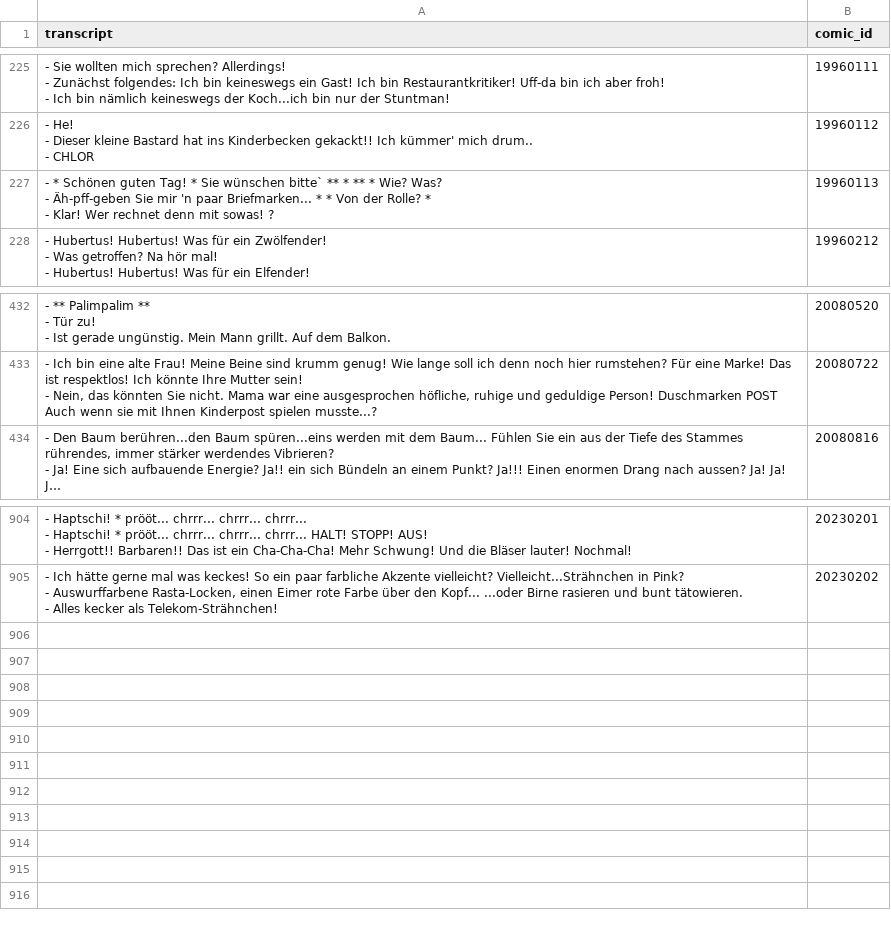
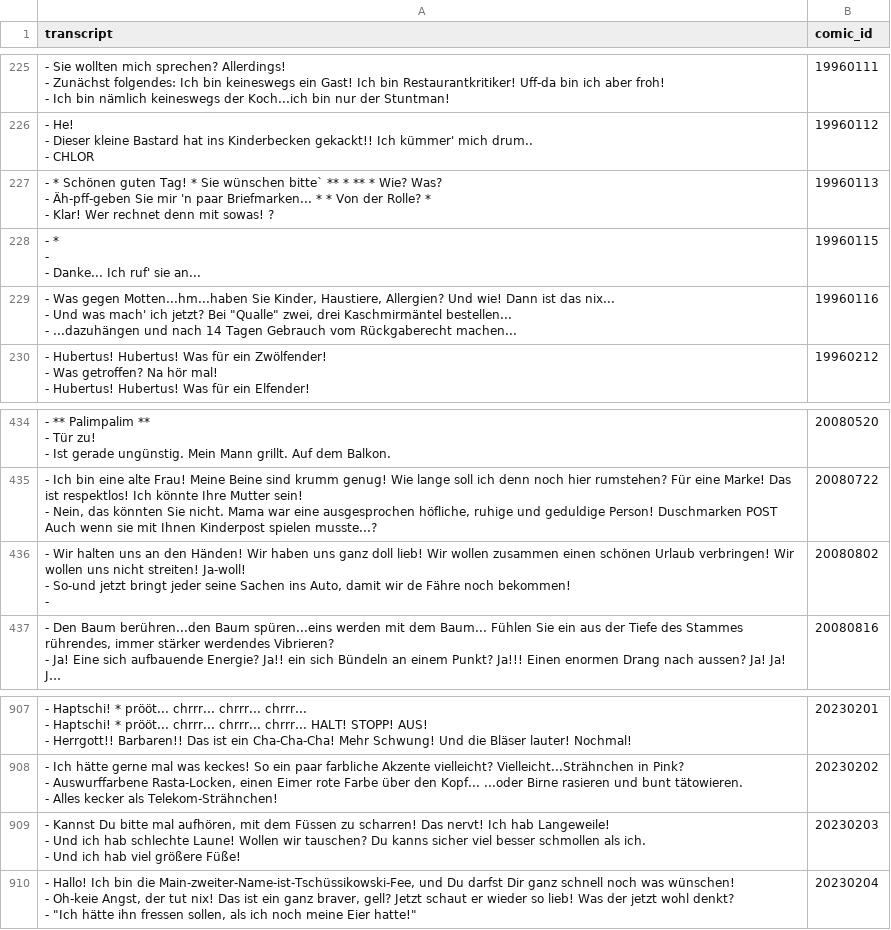
Before and after one commit to Dobby233Liu/garfield.csv, a CSV file: Tom.csv, drawn as a sheet; only a part is shown, gaps mark what is left out; long unchanged cells end in …; ↵ is a line break in a cell; the diff names each change by its address in the sheet, - before the commit and + after, or states it on an @@ line.

```diff
--- a/Tom.csv
+++ b/Tom.csv
+row 228: - * ↵ - ↵ - Danke... Ich ruf' sie an... | 19960115
+row 229: - Was gegen Motten...hm...haben Sie Kinder, Haustiere, Allergien? Und wie! Dann ist das nix... ↵ - Und was mach' ich jetzt? Bei "Qualle" zwei, drei Kaschmirmäntel bestellen... ↵ - ...dazuhängen und nach 14 Tagen Gebrauch vom Rückgaberecht machen... | 19960116
+row 436: - Wir halten uns an den Händen! Wir haben uns ganz doll lieb! Wir wollen zusammen einen schönen Urlaub verbringen! Wir wollen uns nicht streiten! Ja-woll! ↵ - So-und jetzt bringt jeder seine Sachen ins Auto, damit wir de Fähre noch bekommen! ↵ - | 20080802
+row 909: - Kannst Du bitte mal aufhören, mit dem Füssen zu scharren! Das nervt! Ich hab Langeweile! ↵ - Und ich hab schlechte Laune! Wollen wir tauschen? Du kanns sicher viel besser schmollen als ich. ↵ - Und ich hab viel größere Füße! | 20230203
+row 910: - Hallo! Ich bin die Main-zweiter-Name-ist-Tschüssikowski-Fee, und Du darfst Dir ganz schnell noch was wünschen! ↵ - Oh-keie Angst, der tut nix! Das ist ein ganz braver, gell? Jetzt schaut er wieder so lieb! Was der jetzt wohl denkt? ↵ - "Ich hätte ihn fressen sollen, als ich noch meine Eier hatte!" | 20230204
```
Also changed, not shown: 14 other files.
